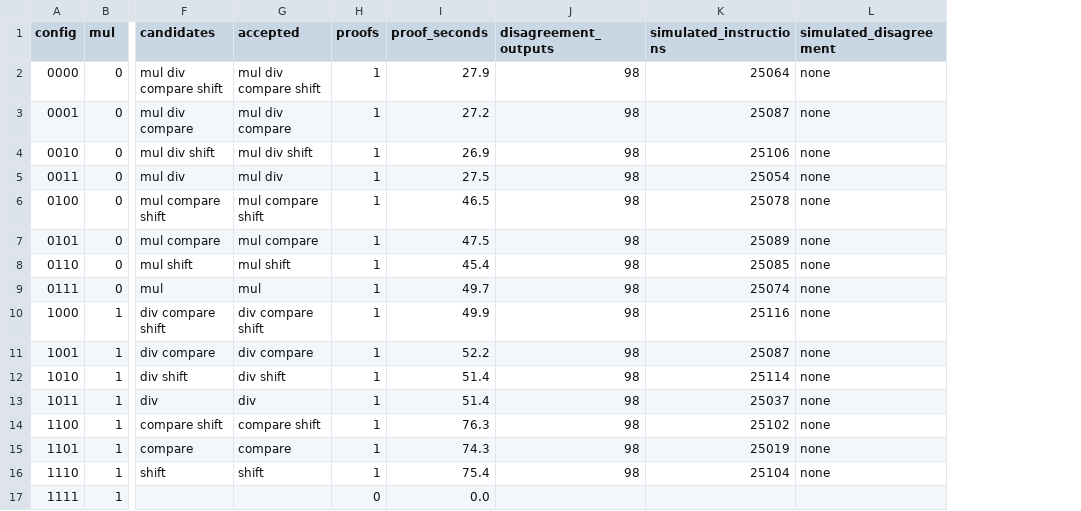
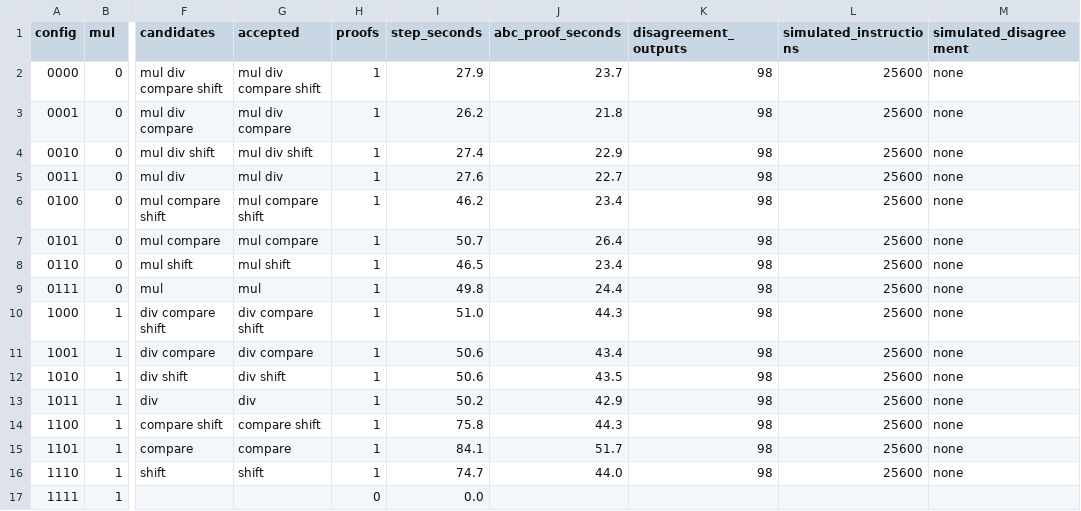
Before and after one commit to CrucibleComputingGroup/PdatScorr, a CSV file: experiments/bounded_dynamic/stock_pscorr/rissp_table/results/error_injection.csv, drawn as a sheet; only a part is shown, gaps mark what is left out; removed rows and columns are numbered as before the commit, all else as after; the diff names each change by its address in the sheet, - before the commit and + after, or states it on an @@ line.

```diff
--- a/experiments/bounded_dynamic/stock_pscorr/rissp_table/results/error_injection.csv
+++ b/experiments/bounded_dynamic/stock_pscorr/rissp_table/results/error_injection.csv
-column I (proof_seconds), rows 2-17: 27.9 | 27.2 | 26.9 | 27.5 | 46.5 | 47.5 | 45.4 | 49.7 | 49.9 | 52.2 | 51.4 | 51.4 | 76.3 | 74.3 | 75.4 | 0.0
+column I (step_seconds), rows 2-17: 27.9 | 26.2 | 27.4 | 27.6 | 46.2 | 50.7 | 46.5 | 49.8 | 51.0 | 50.6 | 50.6 | 50.2 | 75.8 | 84.1 | 74.7 | 0.0
+column J (abc_proof_seconds), rows 2-16: 23.7 | 21.8 | 22.9 | 22.7 | 23.4 | 26.4 | 23.4 | 24.4 | 44.3 | 43.4 | 43.5 | 42.9 | 44.3 | 51.7 | 44.0
-L2 (simulated_instructions): 25064
+L2 (simulated_instructions): 25600
-L3 (simulated_instructions): 25087
+L3 (simulated_instructions): 25600
-L4 (simulated_instructions): 25106
+L4 (simulated_instructions): 25600
-L5 (simulated_instructions): 25054
+L5 (simulated_instructions): 25600
-L6 (simulated_instructions): 25078
+L6 (simulated_instructions): 25600
-L7 (simulated_instructions): 25089
+L7 (simulated_instructions): 25600
-L8 (simulated_instructions): 25085
+L8 (simulated_instructions): 25600
-L9 (simulated_instructions): 25074
+L9 (simulated_instructions): 25600
-L10 (simulated_instructions): 25116
+L10 (simulated_instructions): 25600
-L11 (simulated_instructions): 25087
+L11 (simulated_instructions): 25600
-L12 (simulated_instructions): 25114
+L12 (simulated_instructions): 25600
-L13 (simulated_instructions): 25037
+L13 (simulated_instructions): 25600
-L14 (simulated_instructions): 25102
+L14 (simulated_instructions): 25600
-L15 (simulated_instructions): 25019
+L15 (simulated_instructions): 25600
-L16 (simulated_instructions): 25104
+L16 (simulated_instructions): 25600
```
Also changed, not shown: experiments/bounded_dynamic/stock_pscorr/rissp_table/results/corrected_core.csv, experiments/bounded_dynamic/stock_pscorr/rissp_table/results/error_injection_controls.csv, 10 other files.
